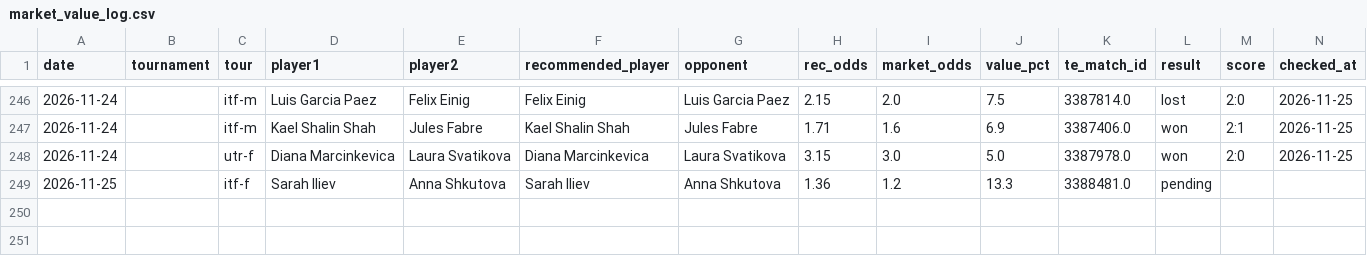
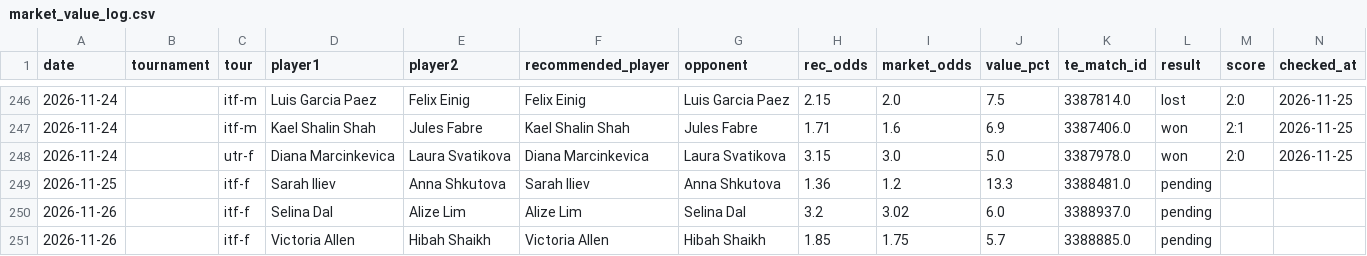
Before and after one commit to andrei0182/pariuri, a CSV file: tennis/stats/market_value_log.csv, drawn as a sheet; only a part is shown, gaps mark what is left out; rows hold the shown columns only; the diff names each change by its address in the sheet, - before the commit and + after, or states it on an @@ line.

```diff
--- a/tennis/stats/market_value_log.csv
+++ b/tennis/stats/market_value_log.csv
+row 250: 2026-11-26 |  | itf-f | Selina Dal | Alize Lim | Alize Lim | Selina Dal | 3.2 | 3.02 | 6.0 | 3388937.0 | pending
+row 251: 2026-11-26 |  | itf-f | Victoria Allen | Hibah Shaikh | Victoria Allen | Hibah Shaikh | 1.85 | 1.75 | 5.7 | 3388885.0 | pending
```
Also changed, not shown: tennis/stats/model90_log.csv, tennis/stats/recommendation_stats.csv, 4 other files.
